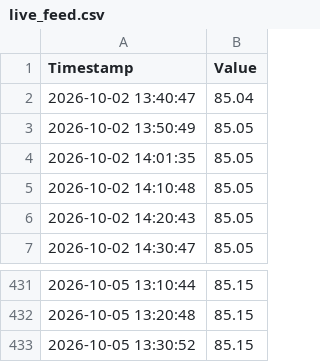
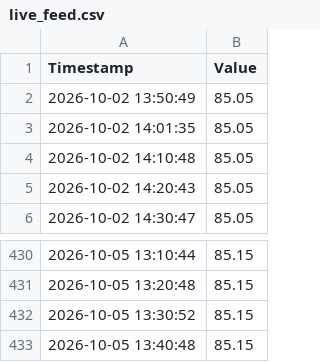
Before and after one commit to jeraldseet/gatun-lake-live-monitor-v2, a CSV file: live_feed.csv, drawn as a sheet; only a part is shown, gaps mark what is left out.

```diff
--- a/live_feed.csv
+++ b/live_feed.csv
@@ -1,3 +1,2 @@
 Timestamp,Value
-2026-10-02 13:40:47,85.04
 2026-10-02 13:50:49,85.05
@@ -433 +432,2 @@ Timestamp,Value
 2026-10-05 13:30:52,85.15
+2026-10-05 13:40:48,85.15
```
